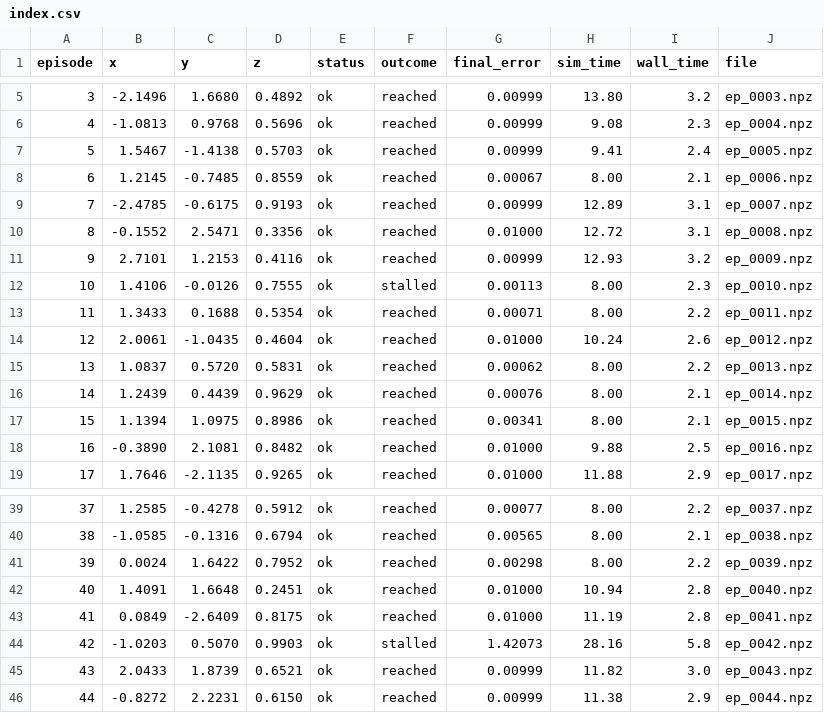
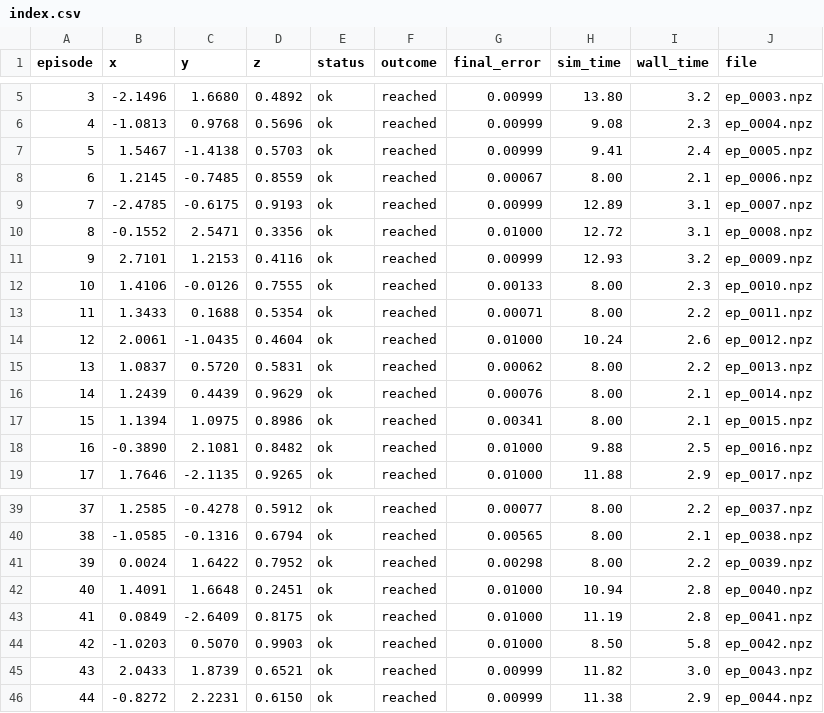
Before and after one commit to Teo12222/MachineLearningProject, a CSV file: robotnik_arm_task/data_pilot/index.csv, drawn as a sheet; only a part is shown, gaps mark what is left out.

Commit message:
Baseline for NNs
Rerun the two points that stalled
robotnik_arm_policy_task=copy of base task, with no expert, using trained model to predict moves
bc_data=data splitting and loading
bc_model=creates nnmodel
train=creates an instance of a mopel and trains it on train data, comparing it to validation data. then uses test data to test the model.
compary=can compare any runs or points between expert and mode. Also can test whole test data set.

```diff
--- a/robotnik_arm_task/data_pilot/index.csv
+++ b/robotnik_arm_task/data_pilot/index.csv
@@ -11,3 +11,3 @@ episode,x,y,z,status,outcome,final_error,sim_time,wall_time,file
 9,2.7101,1.2153,0.4116,ok,reached,0.00999,12.93,3.2,ep_0009.npz
-10,1.4106,-0.0126,0.7555,ok,stalled,0.00113,8.00,2.3,ep_0010.npz
+10,1.4106,-0.0126,0.7555,ok,reached,0.00133,8.00,2.3,ep_0010.npz
 11,1.3433,0.1688,0.5354,ok,reached,0.00071,8.00,2.2,ep_0011.npz
@@ -43,3 +43,3 @@ episode,x,y,z,status,outcome,final_error,sim_time,wall_time,file
 41,0.0849,-2.6409,0.8175,ok,reached,0.01000,11.19,2.8,ep_0041.npz
-42,-1.0203,0.5070,0.9903,ok,stalled,1.42073,28.16,5.8,ep_0042.npz
+42,-1.0203,0.5070,0.9903,ok,reached,0.01000,8.50,5.8,ep_0042.npz
 43,2.0433,1.8739,0.6521,ok,reached,0.00999,11.82,3.0,ep_0043.npz
```
Also changed, not shown: 9 other files.
